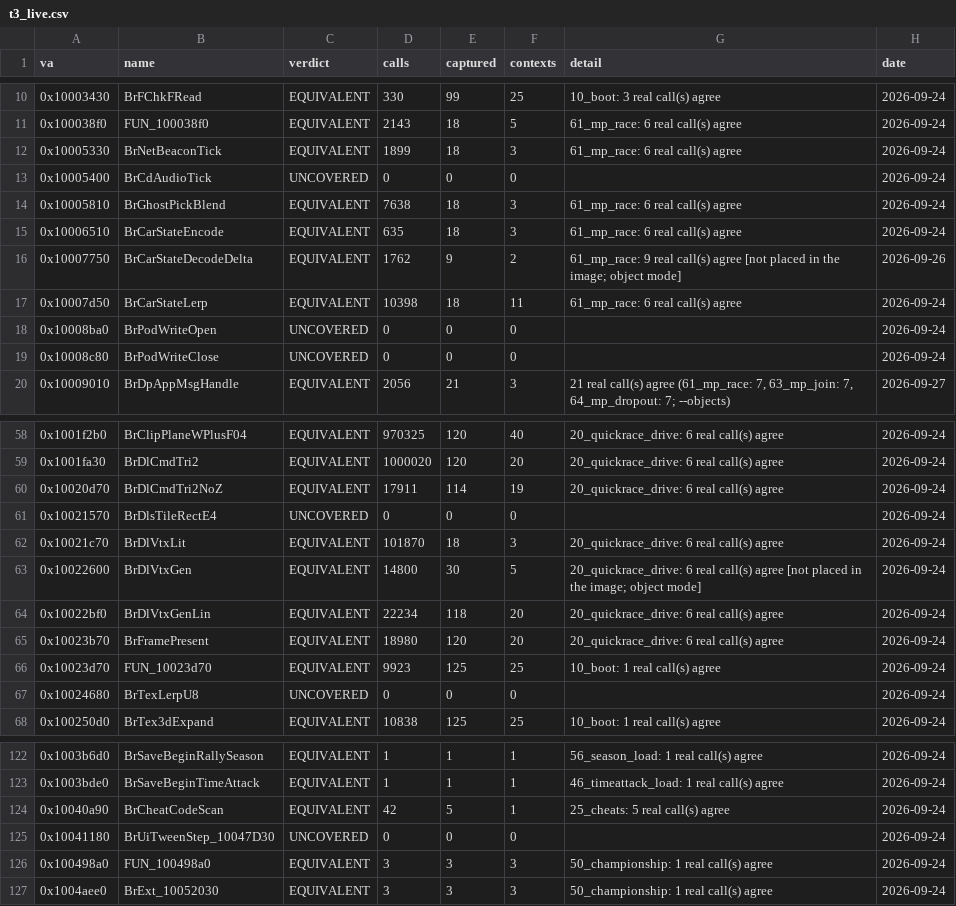
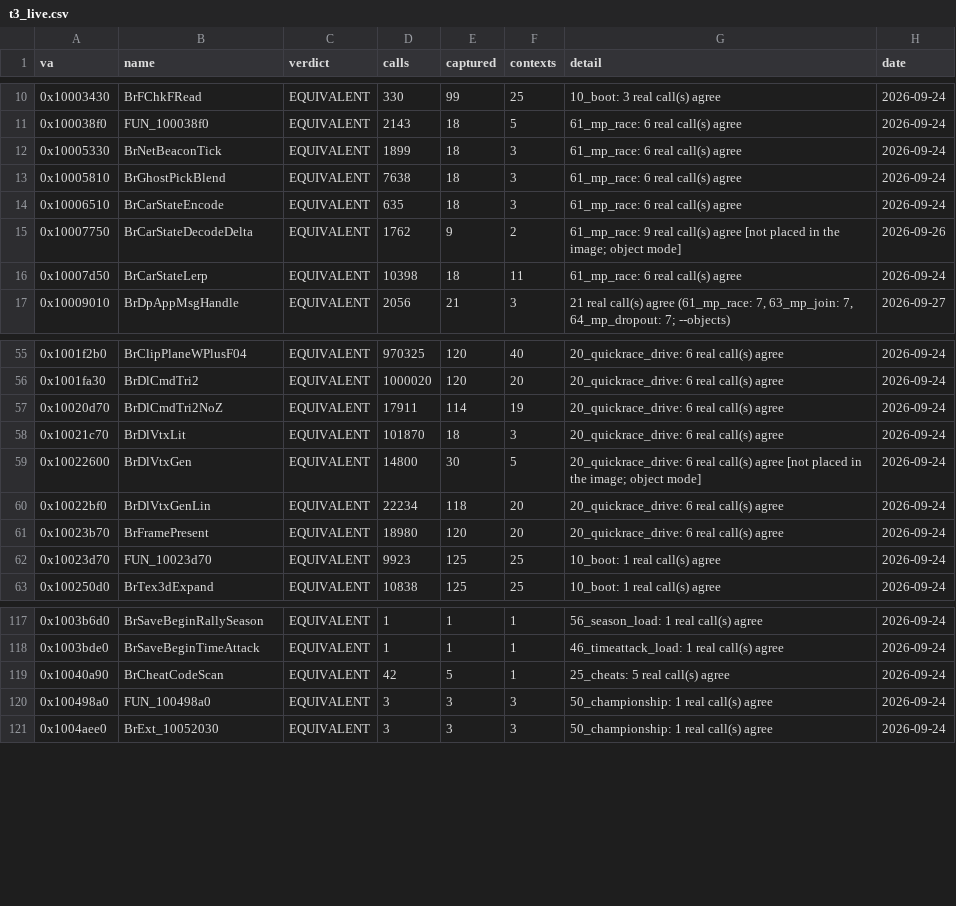
Before and after one commit to Link4Electronics/brally, a CSV file: config/t3_live.csv, drawn as a sheet; only a part is shown, gaps mark what is left out.

Commit message:
t3_live: drop the six UNCOVERED rows whose functions are now byte-exact (no longer @t3)

```diff
--- a/config/t3_live.csv
+++ b/config/t3_live.csv
@@ -12,3 +12,2 @@ va,name,verdict,calls,captured,contexts,detail,date
 0x10005330,BrNetBeaconTick,EQUIVALENT,1899,18,3,61_mp_race: 6 real call(s) agree,2026-09-24
-0x10005400,BrCdAudioTick,UNCOVERED,0,0,0,,2026-09-24
 0x10005810,BrGhostPickBlend,EQUIVALENT,7638,18,3,61_mp_race: 6 real call(s) agree,2026-09-24
@@ -17,4 +16,2 @@ va,name,verdict,calls,captured,contexts,detail,date
 0x10007d50,BrCarStateLerp,EQUIVALENT,10398,18,11,61_mp_race: 6 real call(s) agree,2026-09-24
-0x10008ba0,BrPodWriteOpen,UNCOVERED,0,0,0,,2026-09-24
-0x10008c80,BrPodWriteClose,UNCOVERED,0,0,0,,2026-09-24
 0x10009010,BrDpAppMsgHandle,EQUIVALENT,2056,21,3,"21 real call(s) agree (61_mp_race: 7, 63_mp_join: 7, 64_mp_dropout: 7; --objects)",2026-09-27
@@ -60,3 +57,2 @@ va,name,verdict,calls,captured,contexts,detail,date
 0x10020d70,BrDlCmdTri2NoZ,EQUIVALENT,17911,114,19,20_quickrace_drive: 6 real call(s) agree,2026-09-24
-0x10021570,BrDlsTileRectE4,UNCOVERED,0,0,0,,2026-09-24
 0x10021c70,BrDlVtxLit,EQUIVALENT,101870,18,3,20_quickrace_drive: 6 real call(s) agree,2026-09-24
@@ -66,3 +62,2 @@ va,name,verdict,calls,captured,contexts,detail,date
 0x10023d70,FUN_10023d70,EQUIVALENT,9923,125,25,10_boot: 1 real call(s) agree,2026-09-24
-0x10024680,BrTexLerpU8,UNCOVERED,0,0,0,,2026-09-24
 0x100250d0,BrTex3dExpand,EQUIVALENT,10838,125,25,10_boot: 1 real call(s) agree,2026-09-24
@@ -124,3 +119,2 @@ va,name,verdict,calls,captured,contexts,detail,date
 0x10040a90,BrCheatCodeScan,EQUIVALENT,42,5,1,25_cheats: 5 real call(s) agree,2026-09-24
-0x10041180,BrUiTweenStep_10047D30,UNCOVERED,0,0,0,,2026-09-24
 0x100498a0,FUN_100498a0,EQUIVALENT,3,3,3,50_championship: 1 real call(s) agree,2026-09-24
```
